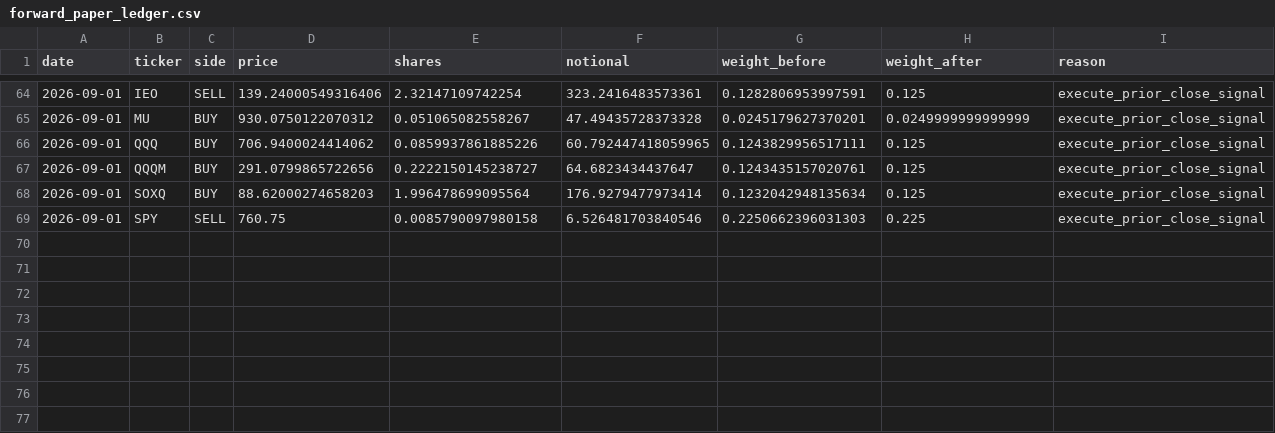
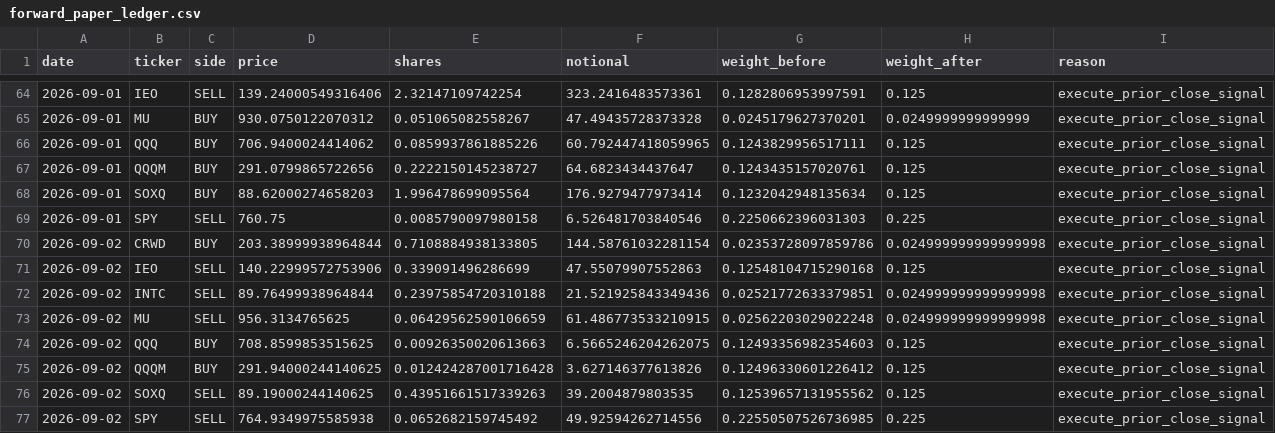
Before and after one commit to potlarohan-sys/youtube-shorts-cloud, a CSV file: venu_backtester/forward_paper_ledger.csv, drawn as a sheet; only a part is shown, gaps mark what is left out.

```diff
--- a/venu_backtester/forward_paper_ledger.csv
+++ b/venu_backtester/forward_paper_ledger.csv
@@ -69 +69,9 @@ date,ticker,side,price,shares,notional,weight_before,weight_after,reason
 2026-09-01,SPY,SELL,760.75,0.0085790097980158,6.526481703840546,0.2250662396031303,0.225,execute_prior_close_signal
+2026-09-02,CRWD,BUY,203.38999938964844,0.7108884938133805,144.58761032281154,0.02353728097859786,0.024999999999999998,execute_prior_close_signal
+2026-09-02,IEO,SELL,140.22999572753906,0.339091496286699,47.55079907552863,0.12548104715290168,0.125,execute_prior_close_signal
+2026-09-02,INTC,SELL,89.76499938964844,0.23975854720310188,21.521925843349436,0.02521772633379851,0.024999999999999998,execute_prior_close_signal
+2026-09-02,MU,SELL,956.3134765625,0.06429562590106659,61.486773533210915,0.02562203029022248,0.024999999999999998,execute_prior_close_signal
+2026-09-02,QQQ,BUY,708.8599853515625,0.00926350020613663,6.5665246204262075,0.12493356982354603,0.125,execute_prior_close_signal
+2026-09-02,QQQM,BUY,291.94000244140625,0.012424287001716428,3.627146377613826,0.12496330601226412,0.125,execute_prior_close_signal
+2026-09-02,SOXQ,SELL,89.19000244140625,0.43951661517339263,39.2004879803535,0.12539657131955562,0.125,execute_prior_close_signal
+2026-09-02,SPY,SELL,764.9349975585938,0.0652682159745492,49.92594262714556,0.22550507526736985,0.225,execute_prior_close_signal
```
Also changed, not shown: 1 other file.
